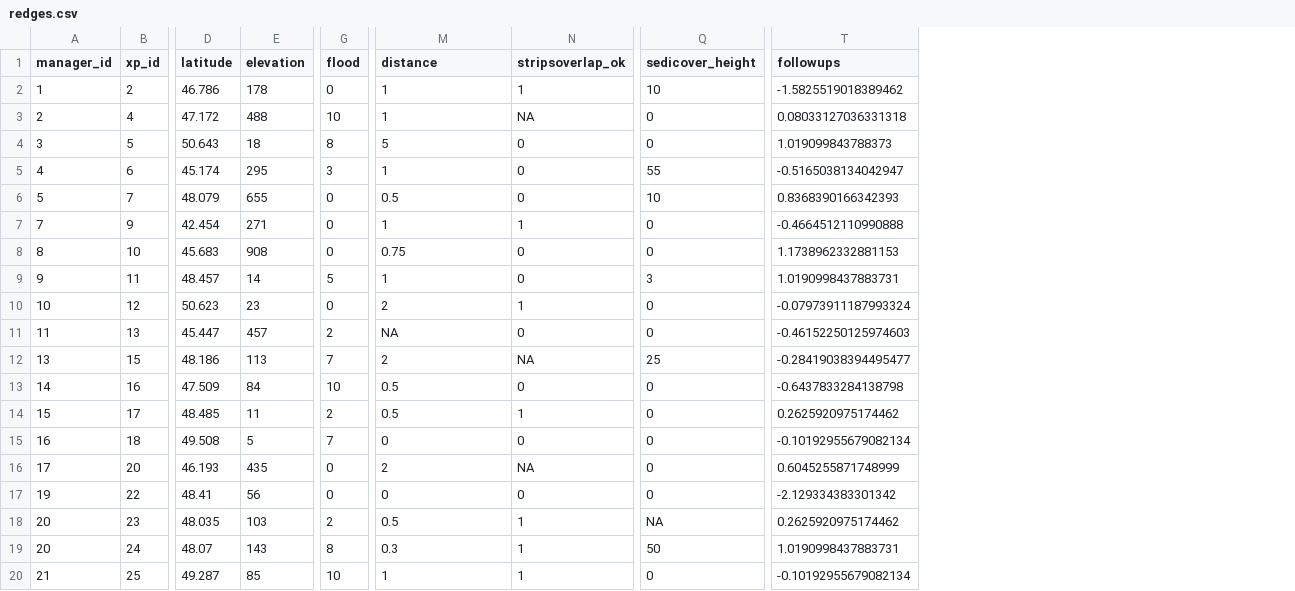
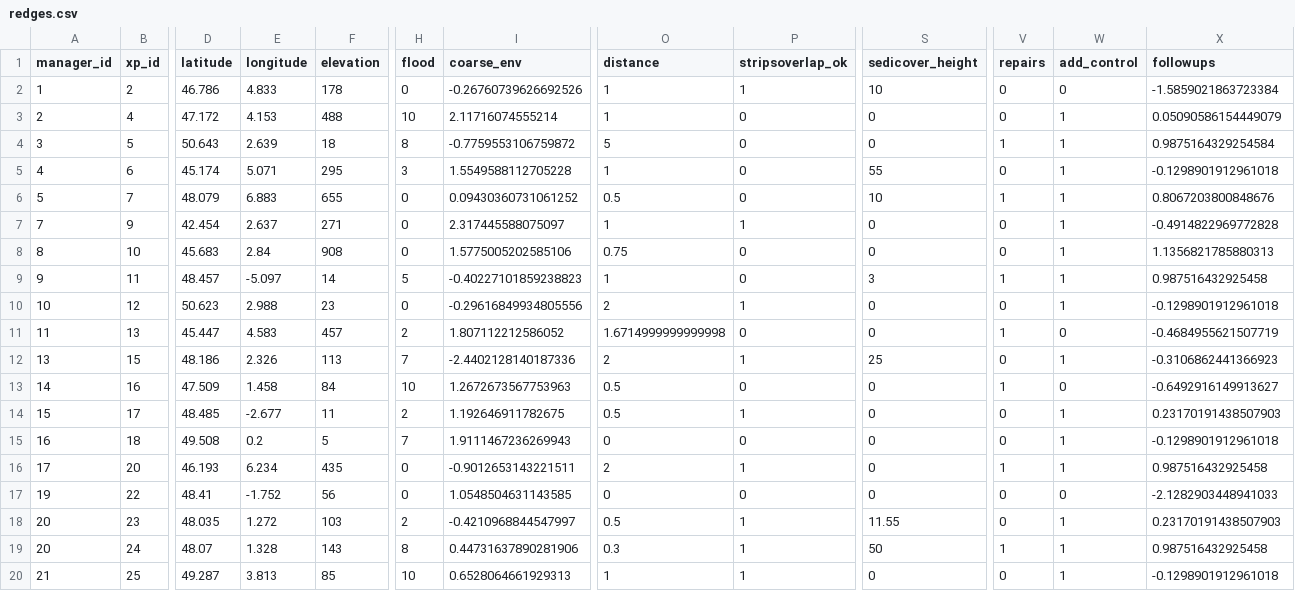
Before and after one commit to mrelnoob/jk.dusz.tarping, a CSV file: mydata/redges.csv, drawn as a sheet; only a part is shown, gaps mark what is left out; addresses are those after the commit; the diff covers the shown part only; the diff names each change by its address in the sheet, - before the commit and + after, or states it on an @@ line.

Commit message:
:metal: Updated data preparation report!

```diff
--- a/mydata/redges.csv
+++ b/mydata/redges.csv
+column E (longitude), rows 2-20: 4.833 | 4.153 | 2.639 | 5.071 | 6.883 | 2.637 | 2.84 | -5.097 | 2.988 | 4.583 | 2.326 | 1.458 | -2.677 | 0.2 | 6.234 | -1.752 | 1.272 | 1.328 | 3.813
+column I (coarse_env), rows 2-20: -0.26760739626692526 | 2.11716074555214 | -0.7759553106759872 | 1.5549588112705228 | 0.09430360731061252 | 2.317445588075097 | 1.5775005202585106 | -0.40227101859238823 | -0.29616849934805556 | 1.807112212586052 | -2.4402128140187336 | 1.2672673567753963 | 1.192646911782675 | 1.9111467236269943 | -0.9012653143221511 | 1.0548504631143585 | -0.4210968844547997 | 0.44731637890281906 | 0.6528064661929313
+column V (repairs), rows 2-20: 0 | 0 | 1 | 0 | 1 | 0 | 0 | 1 | 0 | 1 | 0 | 1 | 0 | 0 | 1 | 0 | 0 | 1 | 0
+column W (add_control), rows 2-20: 0 | 1 | 1 | 1 | 1 | 1 | 1 | 1 | 1 | 0 | 1 | 0 | 1 | 1 | 1 | 0 | 1 | 1 | 1
-X2 (followups): -1.5825519018389462
+X2 (followups): -1.5859021863723384
-P3 (stripsoverlap_ok): NA
+P3 (stripsoverlap_ok): 0
-X3 (followups): 0.08033127036331318
+X3 (followups): 0.05090586154449079
-X4 (followups): 1.019099843788373
+X4 (followups): 0.9875164329254584
-X5 (followups): -0.5165038134042947
+X5 (followups): -0.1298901912961018
-X6 (followups): 0.8368390166342393
+X6 (followups): 0.8067203800848676
-X7 (followups): -0.4664512110990888
+X7 (followups): -0.4914822969772828
-X8 (followups): 1.1738962332881153
+X8 (followups): 1.1356821785880313
-X9 (followups): 1.0190998437883731
+X9 (followups): 0.987516432925458
-X10 (followups): -0.07973911187993324
+X10 (followups): -0.1298901912961018
-O11 (distance): NA
+O11 (distance): 1.6714999999999998
-X11 (followups): -0.46152250125974603
+X11 (followups): -0.4684955621507719
-P12 (stripsoverlap_ok): NA
+P12 (stripsoverlap_ok): 1
-X12 (followups): -0.28419038394495477
+X12 (followups): -0.3106862441366923
-X13 (followups): -0.6437833284138798
+X13 (followups): -0.6492916149913627
-X14 (followups): 0.2625920975174462
+X14 (followups): 0.23170191438507903
-X15 (followups): -0.10192955679082134
+X15 (followups): -0.1298901912961018
-P16 (stripsoverlap_ok): NA
+P16 (stripsoverlap_ok): 1
-X16 (followups): 0.6045255871748999
+X16 (followups): 0.987516432925458
-X17 (followups): -2.129334383301342
+X17 (followups): -2.1282903448941033
-S18 (sedicover_height): NA
+S18 (sedicover_height): 11.55
-X18 (followups): 0.2625920975174462
+X18 (followups): 0.23170191438507903
-X19 (followups): 1.0190998437883731
+X19 (followups): 0.987516432925458
-X20 (followups): -0.10192955679082134
+X20 (followups): -0.1298901912961018
```
Also changed, not shown: 87 edited cells elsewhere in this file, mydata/erad.csv, 3 other files.
